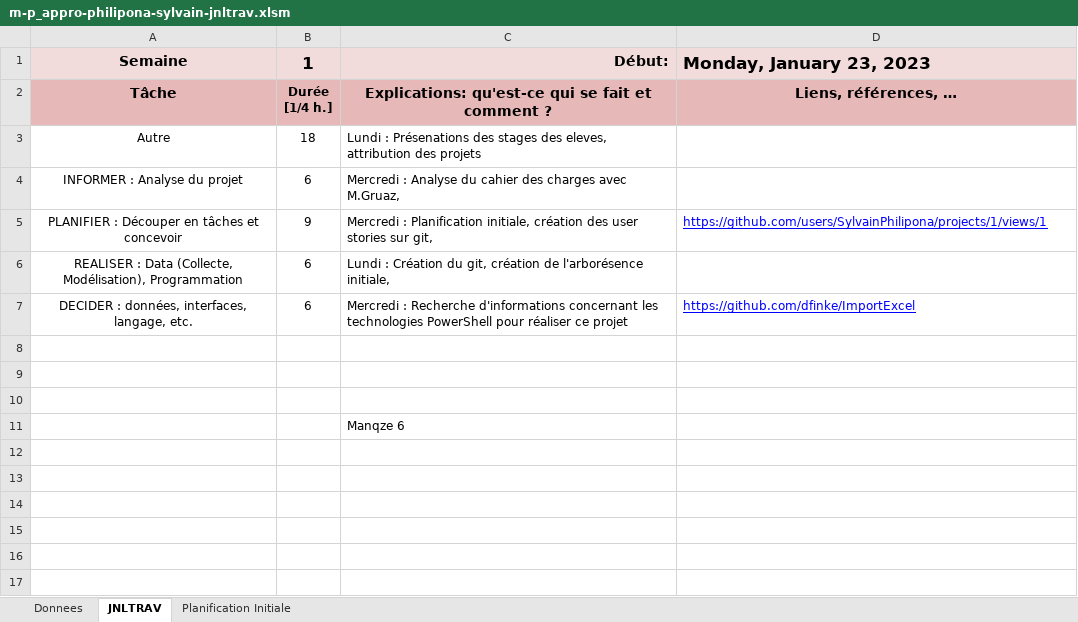
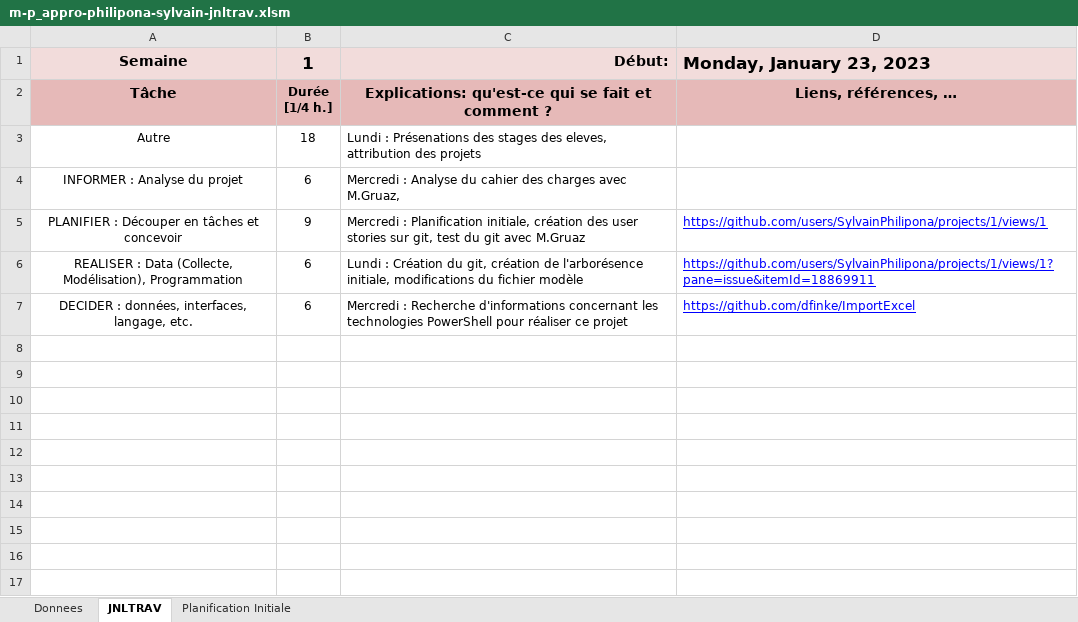
Before and after one commit to SylvainPhilipona/Recuperation-des-AutoEvaluations, an Excel workbook: CDC-rapport-jdt/m-p_appro-philipona-sylvain-jnltrav.xlsm, sheet JNLTRAV, drawn as a sheet; only a part is shown; values as stored, in another font and other column widths than the file's, no borders; charts and pictures not drawn; the diff names each change by its address in the sheet, - before the commit and + after, or states it on an @@ line.

Commit message:
Mise à jour JDT et Modèle d'auto eval

```diff
--- a/CDC-rapport-jdt/m-p_appro-philipona-sylvain-jnltrav.xlsm (sheet JNLTRAV)
+++ b/CDC-rapport-jdt/m-p_appro-philipona-sylvain-jnltrav.xlsm (sheet JNLTRAV)
-C5: …sur git,
+C5: …sur git, test du git avec M.Gruaz
-C6: …l'arborésence initiale,
+C6: …l'arborésence initiale, modifications du fichier modèle
-D6: (empty)
+D6: https://github.com/users/SylvainPhilipona/projects/1/views/1?pane=issue&itemId=18869911
-C11: Manqze 6
+C11: (empty)
```
Also changed, not shown: charts or pictures, 4 other files.
